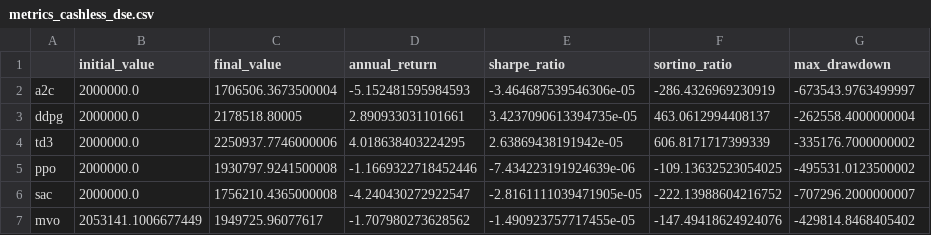
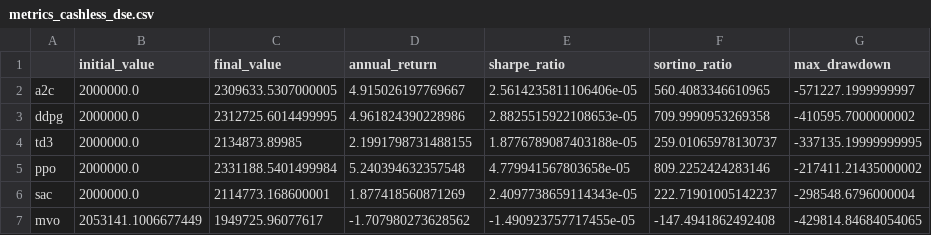
Before and after one commit to MdRaihanSobhan/Strategic-Stock-Trading-with-Deep-Reinforcement-Learning-Models, a CSV file: metrics_cashless_dse.csv, drawn as a sheet.

```diff
--- a/metrics_cashless_dse.csv
+++ b/metrics_cashless_dse.csv
@@ -1,7 +1,7 @@
 ,initial_value,final_value,annual_return,sharpe_ratio,sortino_ratio,max_drawdown
-a2c,2000000.0,1706506.3673500004,-5.152481595984593,-3.464687539546306e-05,-286.4326969230919,-673543.9763499997
-ddpg,2000000.0,2178518.80005,2.890933031101661,3.4237090613394735e-05,463.0612994408137,-262558.4000000004
-td3,2000000.0,2250937.7746000006,4.018638403224295,2.63869438191942e-05,606.8171717399339,-335176.7000000002
-ppo,2000000.0,1930797.9241500008,-1.1669322718452446,-7.434223191924639e-06,-109.13632523054025,-495531.0123500002
-sac,2000000.0,1756210.4365000008,-4.240430272922547,-2.8161111039471905e-05,-222.13988604216752,-707296.2000000007
-mvo,2053141.1006677449,1949725.96077617,-1.707980273628562,-1.490923757717455e-05,-147.49418624924076,-429814.8468405402
+a2c,2000000.0,2309633.5307000005,4.915026197769667,2.5614235811106406e-05,560.4083346610965,-571227.1999999997
+ddpg,2000000.0,2312725.6014499995,4.961824390228986,2.8825515922108653e-05,709.9990953269358,-410595.7000000002
+td3,2000000.0,2134873.89985,2.1991798731488155,1.8776789087403188e-05,259.01065978130737,-337135.19999999995
+ppo,2000000.0,2331188.5401499984,5.240394632357548,4.779941567803658e-05,809.2252424283146,-217411.21435000002
+sac,2000000.0,2114773.168600001,1.877418560871269,2.4097738659114343e-05,222.71901005142237,-298548.6796000004
+mvo,2053141.1006677449,1949725.96077617,-1.707980273628562,-1.490923757717455e-05,-147.4941862492408,-429814.84684054065
```
Also changed, not shown: actions_ppo.csv, actions_sac.csv, 48 other files.
